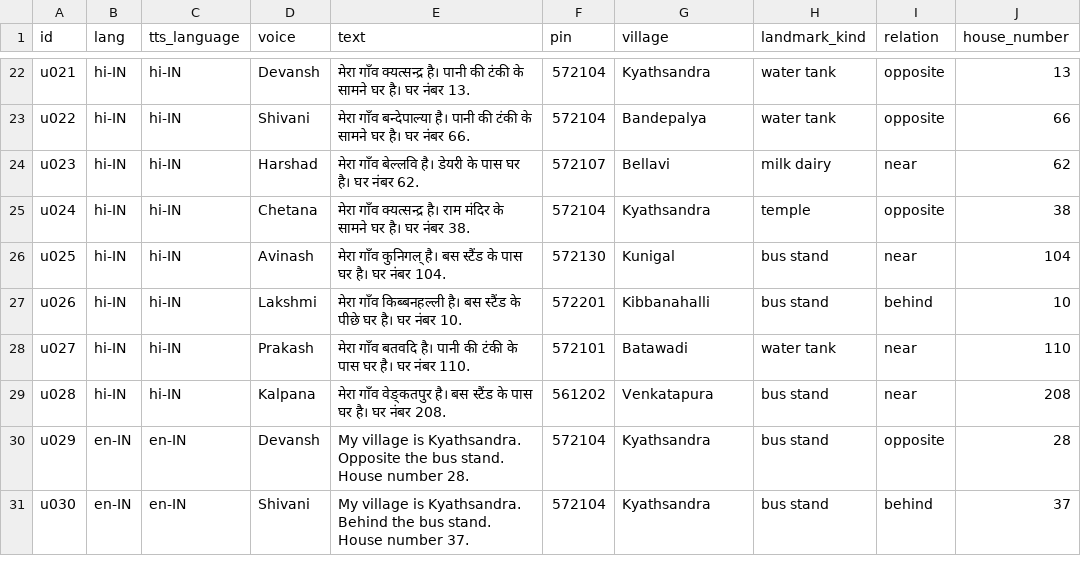
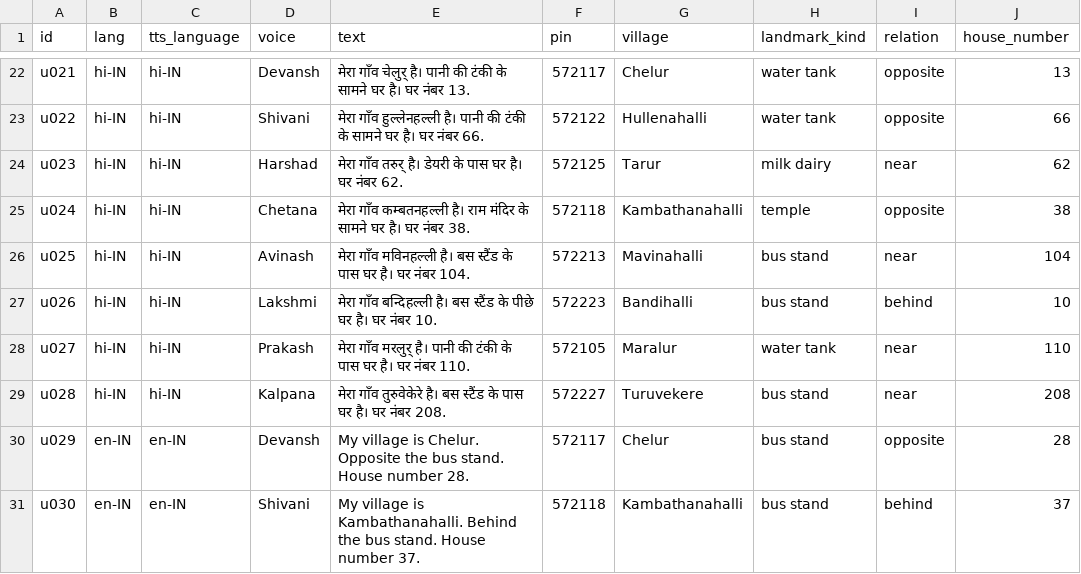
Before and after one commit to its-aditi16/vilasa, a CSV file: benchmark/utterances.csv, drawn as a sheet; only a part is shown, gaps mark what is left out; the diff covers the shown part only; the diff names each change by its address in the sheet, - before the commit and + after, or states it on an @@ line.

```diff
--- a/benchmark/utterances.csv
+++ b/benchmark/utterances.csv
-E22 (text): मेरा गाँव क्यत्सन्द्र है। पानी…
+E22 (text): मेरा गाँव चेलुर् है। पानी…
-F22 (pin): 572104
+F22 (pin): 572117
-G22 (village): Kyathsandra
+G22 (village): Chelur
-E23 (text): मेरा गाँव बन्देपाल्या है। पानी…
+E23 (text): मेरा गाँव हुल्लेनहल्ली है। पानी…
-F23 (pin): 572104
+F23 (pin): 572122
-G23 (village): Bandepalya
+G23 (village): Hullenahalli
-E24 (text): मेरा गाँव बेल्लवि है। डेयरी…
+E24 (text): मेरा गाँव तरुर् है। डेयरी…
-F24 (pin): 572107
+F24 (pin): 572125
-G24 (village): Bellavi
+G24 (village): Tarur
-E25 (text): मेरा गाँव क्यत्सन्द्र है। राम…
+E25 (text): मेरा गाँव कम्बतनहल्ली है। राम…
-F25 (pin): 572104
+F25 (pin): 572118
-G25 (village): Kyathsandra
+G25 (village): Kambathanahalli
-E26 (text): मेरा गाँव कुनिगल् है। बस…
+E26 (text): मेरा गाँव मविनहल्ली है। बस…
-F26 (pin): 572130
+F26 (pin): 572213
-G26 (village): Kunigal
+G26 (village): Mavinahalli
-E27 (text): मेरा गाँव किब्बनहल्ली है। बस…
+E27 (text): मेरा गाँव बन्दिहल्ली है। बस…
-F27 (pin): 572201
+F27 (pin): 572223
-G27 (village): Kibbanahalli
+G27 (village): Bandihalli
-E28 (text): मेरा गाँव बतवदि है। पानी…
+E28 (text): मेरा गाँव मरलुर् है। पानी…
-F28 (pin): 572101
+F28 (pin): 572105
-G28 (village): Batawadi
+G28 (village): Maralur
-E29 (text): मेरा गाँव वेङ्कतपुर है। बस…
+E29 (text): मेरा गाँव तुरुवेकेरे है। बस…
-F29 (pin): 561202
+F29 (pin): 572227
-G29 (village): Venkatapura
+G29 (village): Turuvekere
-E30 (text): …village is Kyathsandra. Opposite the…
+E30 (text): …village is Chelur. Opposite the…
-F30 (pin): 572104
+F30 (pin): 572117
-G30 (village): Kyathsandra
+G30 (village): Chelur
-E31 (text): …village is Kyathsandra. Behind the…
+E31 (text): …village is Kambathanahalli. Behind the…
-F31 (pin): 572104
+F31 (pin): 572118
-G31 (village): Kyathsandra
+G31 (village): Kambathanahalli
```
Also changed, not shown: 90 edited cells elsewhere in this file, 9 other files.
